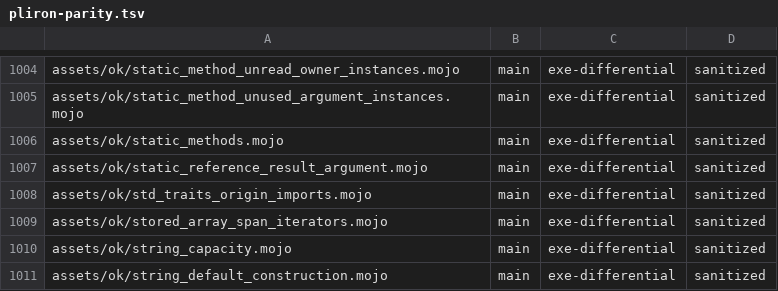
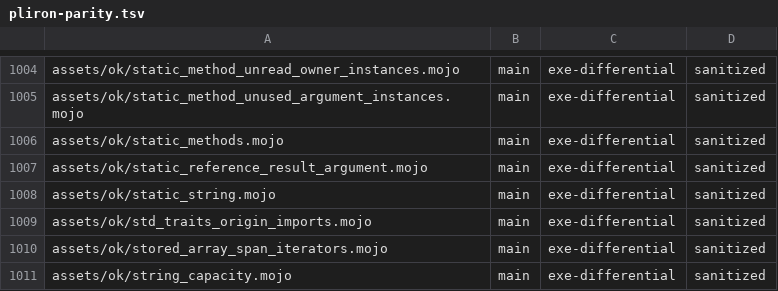
Before and after one commit to bpr/mojito, a TSV file: conformance/pliron-parity.tsv, drawn as a sheet; only a part is shown, gaps mark what is left out; the shorter side is filled out with more unchanged rows; the diff names each change by its address in the sheet, - before the commit and + after, or states it on an @@ line.

```diff
--- a/conformance/pliron-parity.tsv
+++ b/conformance/pliron-parity.tsv
+row 1008: assets/ok/static_string.mojo | main | exe-differential | sanitized
```
Also changed, not shown: conformance/assets-mojo-rejects.tsv, conformance/pliron-scalar.tsv, 10 other files.
